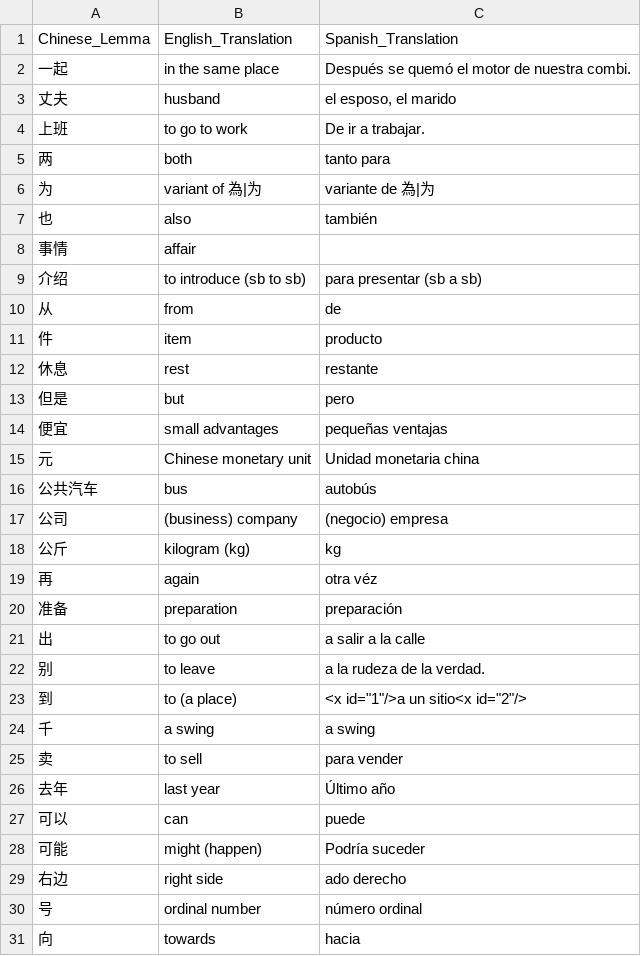
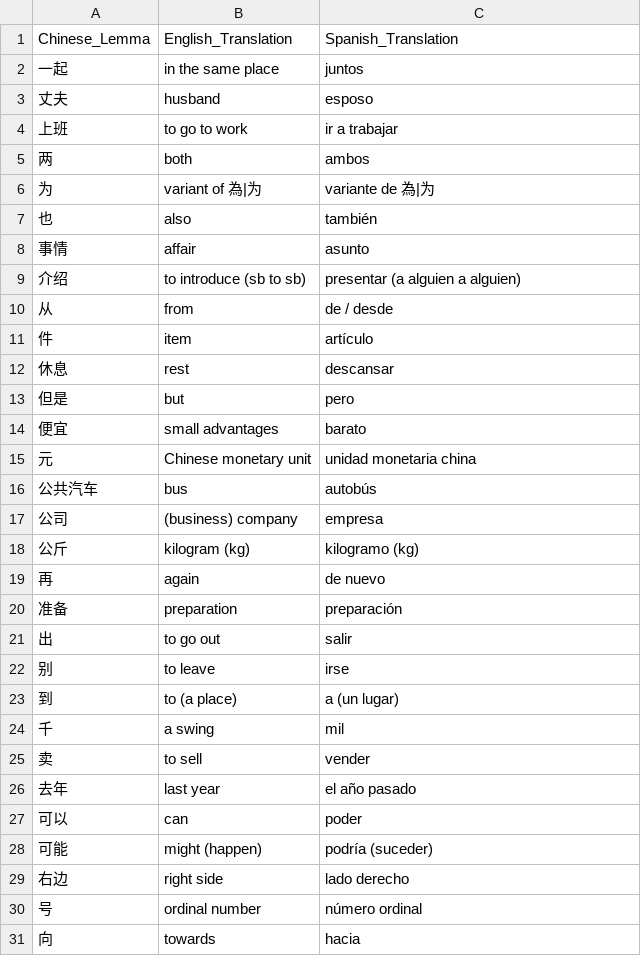
Before and after one commit to Jonathangadeaharder/VocabLevels, a CSV file: chinese/HSK2.csv, drawn as a sheet; only a part is shown; the diff covers the shown part only.

Commit message:
fix(vocab): regenerate HSK1-6 with LLM translations, fix CRLF line endings
HSK2/3/4 had garbage Spanish from a degraded translation API. Regenerated
all HSK files with proper LLM-authored translations. Fixed CRLF→LF line
endings across all Chinese CSVs for clean CSV parsing.

```diff
--- a/chinese/HSK2.csv
+++ b/chinese/HSK2.csv
@@ -1,30 +1,30 @@
 Chinese_Lemma,English_Translation,Spanish_Translation
-一起,in the same place,Después se quemó el motor de nuestra combi.
-丈夫,husband,"el esposo, el marido"
-上班,to go to work,De ir a trabajar.
-两,both,tanto para
+一起,in the same place,juntos
+丈夫,husband,esposo
+上班,to go to work,ir a trabajar
+两,both,ambos
 为,variant of 為|为,variante de 為|为
 也,also,también
-事情,affair, 
-介绍,to introduce (sb to sb),para presentar (sb a sb)
-从,from,de
-件,item,producto
-休息,rest,restante
+事情,affair,asunto
+介绍,to introduce (sb to sb),presentar (a alguien a alguien)
+从,from,de / desde
+件,item,artículo
+休息,rest,descansar
 但是,but,pero
-便宜,small advantages,pequeñas ventajas
-元,Chinese monetary unit,Unidad monetaria china
+便宜,small advantages,barato
+元,Chinese monetary unit,unidad monetaria china
 公共汽车,bus,autobús
-公司,(business) company,(negocio) empresa
-公斤,kilogram (kg),kg
-再,again,otra véz
+公司,(business) company,empresa
+公斤,kilogram (kg),kilogramo (kg)
+再,again,de nuevo
 准备,preparation,preparación
-出,to go out,a salir a la calle
-别,to leave,a la rudeza de la verdad.
-到,to (a place),"<x id=""1""/>a un sitio<x id=""2""/>"
-千,a swing,a swing
-卖,to sell,para vender
-去年,last year,Último año
-可以,can,puede
-可能,might (happen),Podría suceder
-右边,right side,ado derecho
+出,to go out,salir
+别,to leave,irse
+到,to (a place),a (un lugar)
+千,a swing,mil
+卖,to sell,vender
+去年,last year,el año pasado
+可以,can,poder
+可能,might (happen),podría (suceder)
+右边,right side,lado derecho
 号,ordinal number,número ordinal
```
Also changed, not shown: 90 edited cells elsewhere in this file, chinese/HSK1.csv, chinese/HSK3.csv, 3 other files.
